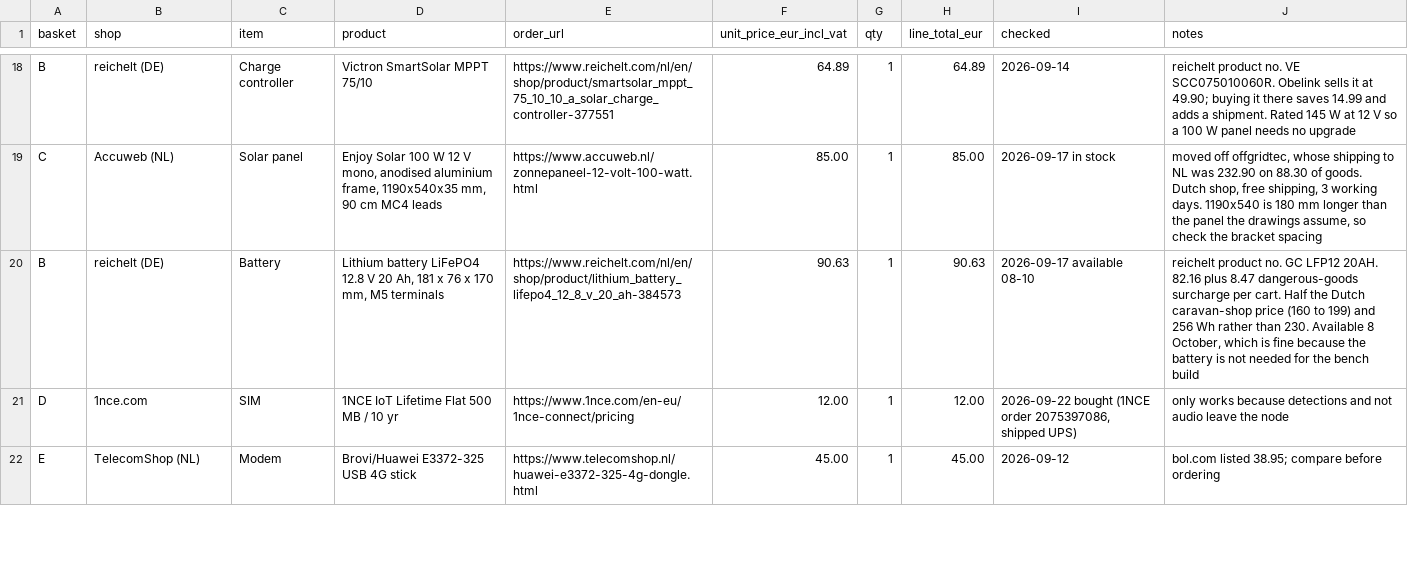
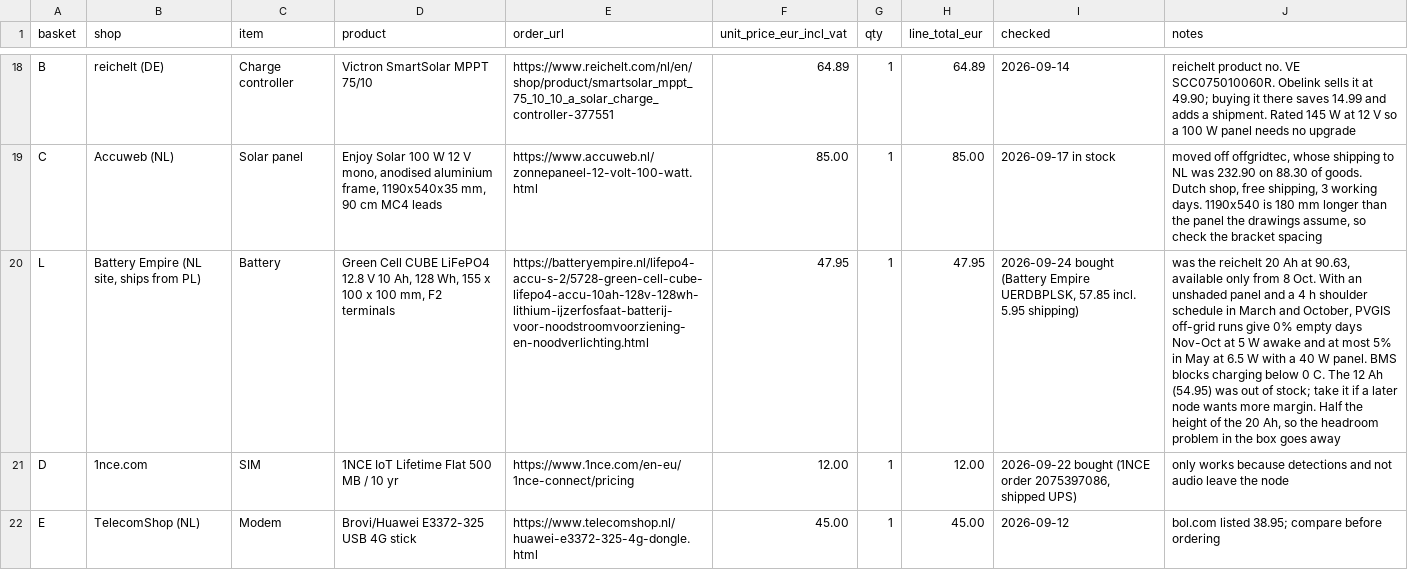
Before and after one commit to oncra/life, a CSV file: kit/order-list.csv, drawn as a sheet; only a part is shown, gaps mark what is left out; removed rows and columns are numbered as before the commit, all else as after; the diff names each change by its address in the sheet, - before the commit and + after, or states it on an @@ line.

```diff
--- a/kit/order-list.csv
+++ b/kit/order-list.csv
-row 20: B | reichelt (DE) | Battery | Lithium battery LiFePO4 12.8 V 20 Ah, 181 x 76 x 170 mm, M5 terminals | https://www.reichelt.com/nl/en/shop/product/lithium_battery_lifepo4_12_8_v_20_ah-384573 | 90.63 | 1 | 90.63 | 2026-09-17 available 08-10 | reichelt product no. GC LFP12 20AH. 82.16 plus 8.47 dangerous-goods surcharge per cart. Half the Dutch caravan-shop price (160 to 199) and 256 Wh rather than 230. Available 8 October, which is fine because the battery is not needed for the bench build
+row 20: L | Battery Empire (NL site, ships from PL) | Battery | Green Cell CUBE LiFePO4 12.8 V 10 Ah, 128 Wh, 155 x 100 x 100 mm, F2 terminals | https://batteryempire.nl/lifepo4-accu-s-2/5728-green-cell-cube-lifepo4-accu-10ah-128v-128wh-lithium-ijzerfosfaat-batterij-voor-noodstroomvoorziening-en-noodverlichting.html | 47.95 | 1 | 47.95 | 2026-09-24 bought (Battery Empire UERDBPLSK, 57.85 incl. 5.95 shipping) | was the reichelt 20 Ah at 90.63, available only from 8 Oct. With an unshaded panel and a 4 h shoulder schedule in March and October, PVGIS off-grid runs give 0% empty days Nov-Oct at 5 W awake and at most 5% in May at 6.5 W with a 40 W panel. BMS blocks charging below 0 C. The 12 Ah (54.95) was out of stock; take it if a later node wants more margin. Half the height of the 20 Ah, so the headroom problem in the box goes away
```
Also changed, not shown: kit/node-1-purchases.csv.
